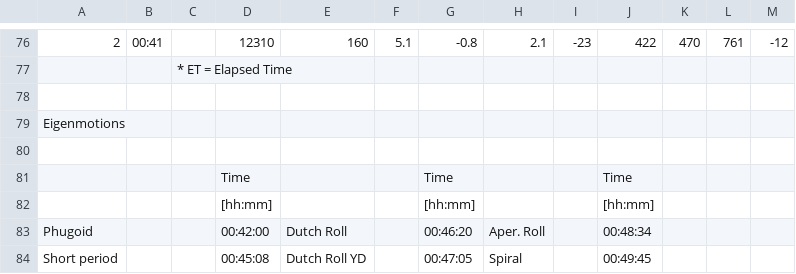
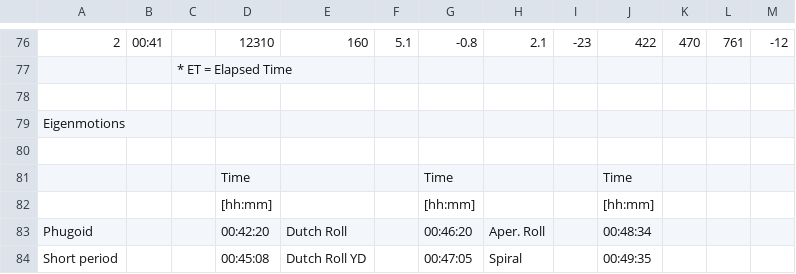
Before and after one commit to mdheer/Flight-Dynamics, a CSV file: Post_Flight_Datasheet_08_03_V4.csv, drawn as a sheet; only a part is shown, gaps mark what is left out.

```diff
--- a/Post_Flight_Datasheet_08_03_V4.csv
+++ b/Post_Flight_Datasheet_08_03_V4.csv
@@ -82,3 +82,3 @@ Eigenmotions,,,,,,,,,,,,
 ,,,[hh:mm],,,[hh:mm],,,[hh:mm],,,
-Phugoid,,,00:42:00,Dutch Roll,,00:46:20,Aper. Roll,,00:48:34,,,
-Short period,,,00:45:08,Dutch Roll YD,,00:47:05,Spiral,,00:49:45,,,
+Phugoid,,,00:42:20,Dutch Roll,,00:46:20,Aper. Roll,,00:48:34,,,
+Short period,,,00:45:08,Dutch Roll YD,,00:47:05,Spiral,,00:49:35,,,
```
Also changed, not shown: 4 other files.
